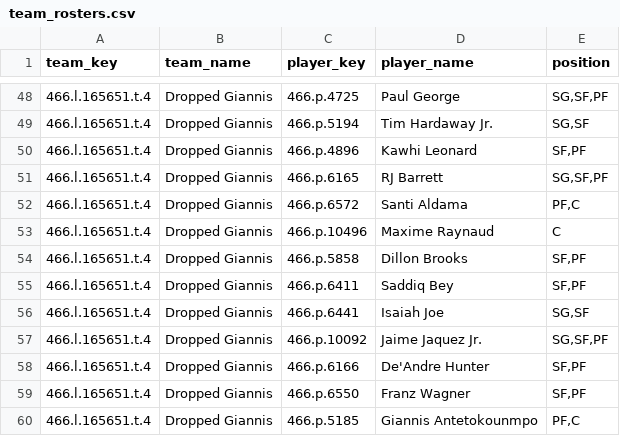
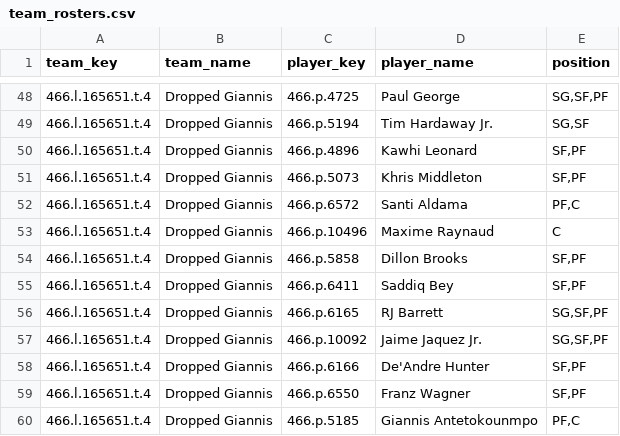
Before and after one commit to elvicentina14/NBA_Fantasy_League, a CSV file: team_rosters.csv, drawn as a sheet; only a part is shown, gaps mark what is left out.

```diff
--- a/team_rosters.csv
+++ b/team_rosters.csv
@@ -50,3 +50,3 @@ team_key,team_name,player_key,player_name,position
 466.l.165651.t.4,Dropped Giannis,466.p.4896,Kawhi Leonard,"SF,PF"
-466.l.165651.t.4,Dropped Giannis,466.p.6165,RJ Barrett,"SG,SF,PF"
+466.l.165651.t.4,Dropped Giannis,466.p.5073,Khris Middleton,"SF,PF"
 466.l.165651.t.4,Dropped Giannis,466.p.6572,Santi Aldama,"PF,C"
@@ -55,3 +55,3 @@ team_key,team_name,player_key,player_name,position
 466.l.165651.t.4,Dropped Giannis,466.p.6411,Saddiq Bey,"SF,PF"
-466.l.165651.t.4,Dropped Giannis,466.p.6441,Isaiah Joe,"SG,SF"
+466.l.165651.t.4,Dropped Giannis,466.p.6165,RJ Barrett,"SG,SF,PF"
 466.l.165651.t.4,Dropped Giannis,466.p.10092,Jaime Jaquez Jr.,"SG,SF,PF"
```
Also changed, not shown: 1 other file.
